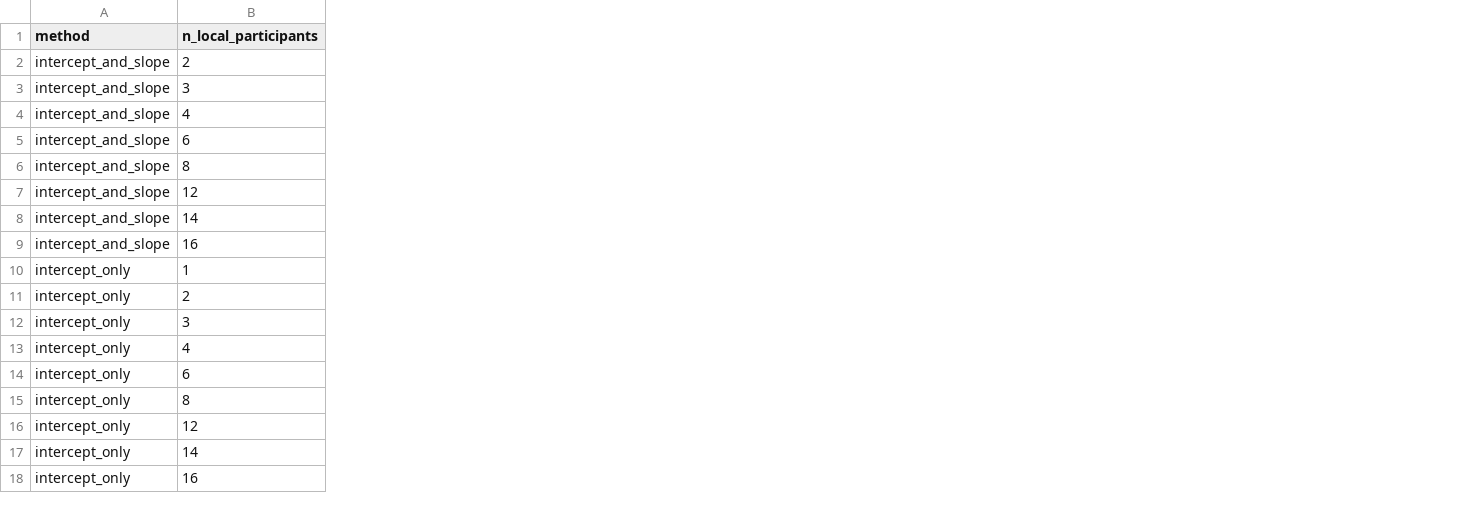
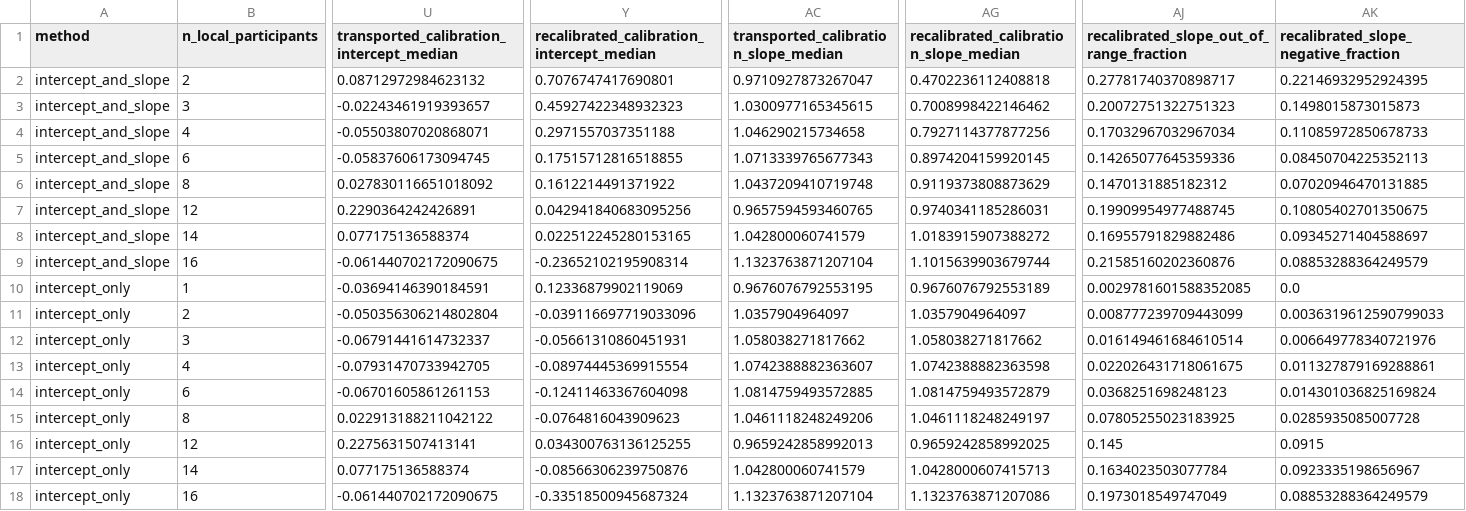
Before and after one commit to Alon-Gorenshtein/P300-speller-performance-in-amyotrophic-lateral-sclerosis-In-BigP3BCI-, a CSV file: output/expanded/recalibration_summary.csv, drawn as a sheet; only a part is shown, gaps mark what is left out; the diff names each change by its address in the sheet, - before the commit and + after, or states it on an @@ line.

Commit message:
fix: report median and instability fractions for the heavy-tailed recalibrated slope
The intercept_and_slope recalibrated calibration slope is heavy-tailed, not
merely noisy: its mean at n=8 (all-available ladder) is -3.03 while its
median is 0.91. Add median columns alongside the existing mean/CI for both
mappings' intercept and slope, and draw-level fractions for how often the
recalibrated slope leaves a stated sane range [0, 3] and how often it goes
negative outright (an inverted mapping, not just an imprecise one).

Confirmed by hand on the most extreme draws (StudyH draw 179, StudyD draw
50): the two-parameter local refit itself passes its own identification
guard with a near-zero slope, which makes the recalibrated probability
nearly constant across the whole evaluation set. Fitting a second,
diagnostic calibration model to a near-constant predictor is inherently
ill-conditioned regardless of evaluation sample size, converging to a
huge-but-finite intercept/slope pair whose fitted values stay comfortably
inside the identification guard's 0/1 boundary. The guard catches complete
separation and exact rank deficiency; it does not and should not be extended
to catch this, since the instability it reveals is the finding, not a defect
to filter out. Documented in the module docstring; no new rejection logic.

```diff
--- a/output/expanded/recalibration_summary.csv
+++ b/output/expanded/recalibration_summary.csv
+column U, rows 1-18: transported_calibration_intercept_median | 0.08712972984623132 | -0.02243461919393657 | -0.05503807020868071 | -0.05837606173094745 | 0.027830116651018092 | 0.2290364242426891 | 0.077175136588374 | -0.061440702172090675 | -0.03694146390184591 | -0.050356306214802804 | -0.06791441614732337 | -0.07931470733942705 | -0.06701605861261153 | 0.022913188211042122 | 0.2275631507413141 | 0.077175136588374 | -0.061440702172090675
+column Y, rows 1-18: recalibrated_calibration_intercept_median | 0.7076747417690801 | 0.45927422348932323 | 0.2971557037351188 | 0.17515712816518855 | 0.1612214491371922 | 0.042941840683095256 | 0.022512245280153165 | -0.23652102195908314 | 0.12336879902119069 | -0.039116697719033096 | -0.05661310860451931 | -0.08974445369915554 | -0.12411463367604098 | -0.0764816043909623 | 0.034300763136125255 | -0.08566306239750876 | -0.33518500945687324
+column AC, rows 1-18: transported_calibration_slope_median | 0.9710927873267047 | 1.0300977165345615 | 1.046290215734658 | 1.0713339765677343 | 1.0437209410719748 | 0.9657594593460765 | 1.042800060741579 | 1.1323763871207104 | 0.9676076792553195 | 1.0357904964097 | 1.058038271817662 | 1.0742388882363607 | 1.0814759493572885 | 1.0461118248249206 | 0.9659242858992013 | 1.042800060741579 | 1.1323763871207104
+column AG, rows 1-18: recalibrated_calibration_slope_median | 0.4702236112408818 | 0.7008998422146462 | 0.7927114377877256 | 0.8974204159920145 | 0.9119373808873629 | 0.9740341185286031 | 1.0183915907388272 | 1.1015639903679744 | 0.9676076792553189 | 1.0357904964097 | 1.058038271817662 | 1.0742388882363598 | 1.0814759493572879 | 1.0461118248249197 | 0.9659242858992025 | 1.0428000607415713 | 1.1323763871207086
+column AJ, rows 1-18: recalibrated_slope_out_of_range_fraction | 0.27781740370898717 | 0.20072751322751323 | 0.17032967032967034 | 0.14265077645359336 | 0.1470131885182312 | 0.19909954977488745 | 0.16955791829882486 | 0.21585160202360876 | 0.0029781601588352085 | 0.008777239709443099 | 0.016149461684610514 | 0.022026431718061675 | 0.0368251698248123 | 0.07805255023183925 | 0.145 | 0.1634023503077784 | 0.1973018549747049
+column AK, rows 1-18: recalibrated_slope_negative_fraction | 0.22146932952924395 | 0.1498015873015873 | 0.11085972850678733 | 0.08450704225352113 | 0.07020946470131885 | 0.10805402701350675 | 0.09345271404588697 | 0.08853288364249579 | 0.0 | 0.0036319612590799033 | 0.006649778340721976 | 0.011327879169288861 | 0.014301036825169824 | 0.0285935085007728 | 0.0915 | 0.0923335198656967 | 0.08853288364249579
```
Also changed, not shown: output/expanded/recalibration_summary_balanced.csv, 2 other files.
